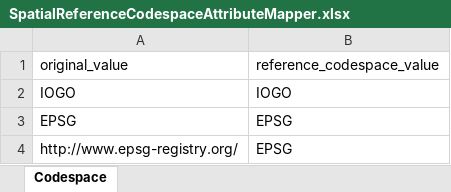
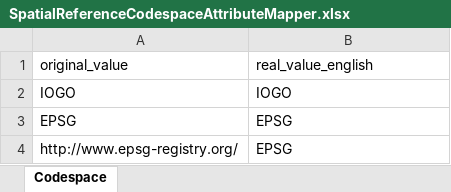
Before and after one commit to federal-geospatial-platform/fgp-metadata-proxy, an Excel workbook: FME_files/LOOKUP_TABLES/SpatialReferenceCodespaceAttributeMapper.xlsx, sheet Codespace, drawn as a sheet; values as stored, in another font and other column widths than the file's, no borders; the diff names each change by its address in the sheet, - before the commit and + after, or states it on an @@ line.

```diff
--- a/FME_files/LOOKUP_TABLES/SpatialReferenceCodespaceAttributeMapper.xlsx (sheet Codespace)
+++ b/FME_files/LOOKUP_TABLES/SpatialReferenceCodespaceAttributeMapper.xlsx (sheet Codespace)
-B1: reference_codespace_value
+B1: real_value_english
```
Also changed, not shown: FME_files/LOOKUP_TABLES/Config_BC_XML_Publisher.xlsx, FME_files/LOOKUP_TABLES/FormatAttributeMapper.xlsx, 20 other files.
